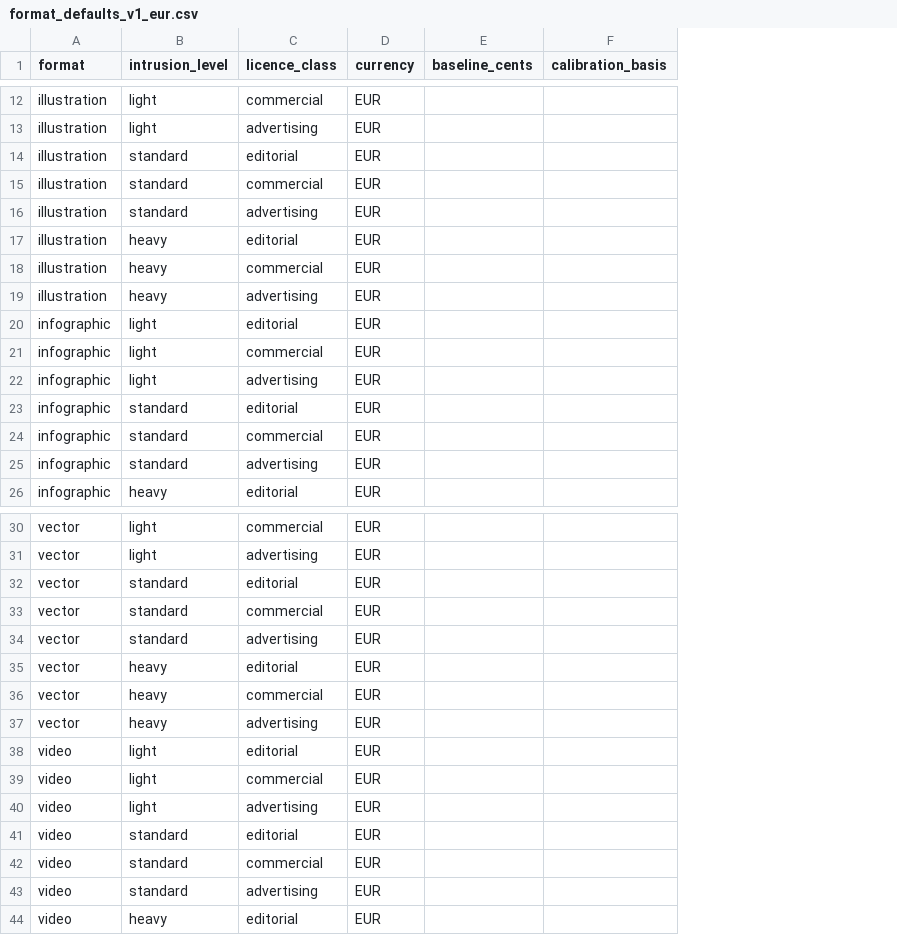
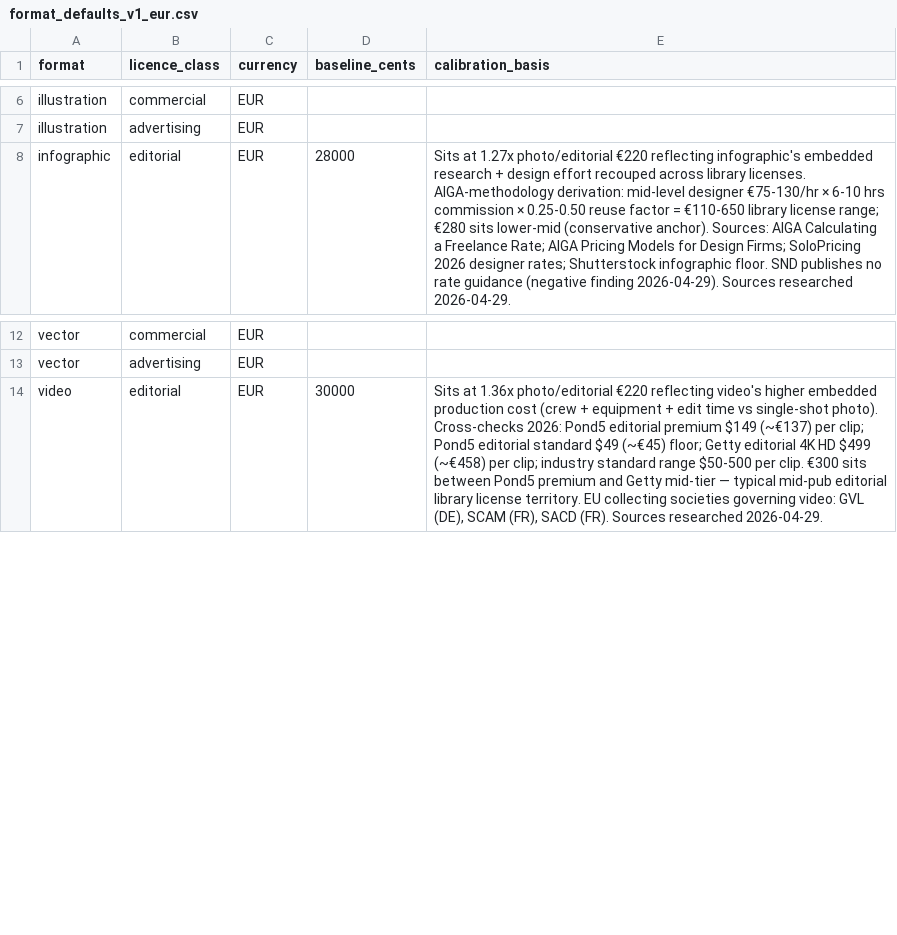
Before and after one commit to FrontFiles/FRONTFILES, a CSV file: docs/pricing/calibration/format_defaults_v1_eur.csv, drawn as a sheet; only a part is shown, gaps mark what is left out; removed rows and columns are numbered as before the commit, all else as after; the diff covers the shown part only; the diff names each change by its address in the sheet, - before the commit and + after, or states it on an @@ line.

Commit message:
feat(pricing): L5 cascade F — populate 7 v1 editorial cells from CANONICAL-SOURCES.md §11.2 + regenerate platform_floors v3 schema
Cascade F of L1 v2.2 amendment plan — closes Stage B v1 editorial scope.

format_defaults_v1_eur.csv:
- Drops in the 7 editorial cells from CANONICAL-SOURCES.md §11.2 (Phase α
  composition):
    photo / editorial         €220 (22000) HIGH
    illustration / editorial  €200 (20000) MEDIUM-HIGH
    infographic / editorial   €280 (28000) MEDIUM
    vector / editorial        €150 (15000) MEDIUM
    video / editorial         €300 (30000) MEDIUM-HIGH
    audio / editorial         €130 (13000) MEDIUM-HIGH
    text / editorial          €350 (35000) HIGH
- Format hierarchy at editorial standard: text > video > infographic >
  photo > illustration > vector > audio.
- 14 of 21 rows (commercial + advertising classes) intentionally blank as
  forward-compat placeholders per Stage B 2026-04-28 §3.1/§3.2.
- calibration_basis text quoted verbatim from CANONICAL-SOURCES.md §11.2.

platform_floors_v1_eur.csv:
- Regenerated to v3 schema (was 63 rows × 6 cols including intrusion_level;
  now 21 rows × 5 cols per F1.5 v3 §7.1). All 21 rows empty as forward-
  compat placeholders — founder calibrates floors offline post-merge per
  F1.5 v3 §7.3 cross-check (floors ≤ baseline × min(use_tier_multiplier)).
- Without this regen, platform_floors on main would stay at v2 shape
  after PR merges, causing the cascade-D converter's v3 stale-template
  check to reject the file on next bootstrap.

Stacks on cascade D PR #47. Merge order: #41 → #45 → #44 → #46 → #47 →
THIS PR. After this lands, F2 (schema migration) can compose against
fully-resolved table contents per F1.5 v3 §1.

```diff
--- a/docs/pricing/calibration/format_defaults_v1_eur.csv
+++ b/docs/pricing/calibration/format_defaults_v1_eur.csv
-column B (intrusion_level), rows 12-13: light | light; row 26: heavy; rows 30-31: light | light; row 44: heavy
-column E (baseline_cents), empty
-column F (calibration_basis), empty
+column D (baseline_cents), row 8: 28000; row 14: 30000
+column E (calibration_basis), row 8: Sits at 1.27x photo/editorial €220 reflecting infographic's embedded research + design effort recouped across library licenses. AIGA-methodology derivation: mid-level designer €75-130/hr × 6-10 hrs commission × 0.25-0.50 reuse factor = €110-650 library license range; €280 sits lower-mid (conservative anchor). Sources: AIGA Calculating a Freelance Rate; AIGA Pricing Models for Design Firms; SoloPricing 2026 designer rates; Shutterstock infographic floor. SND publishes no rate guidance (negative finding 2026-04-29). Sources researched 2026-04-29.; row 14: Sits at 1.36x photo/editorial €220 reflecting video's higher embedded production cost (crew + equipment + edit time vs single-shot photo). Cross-checks 2026: Pond5 editorial premium $149 (~€137) per clip; Pond5 editorial standard $49 (~€45) floor; Getty editorial 4K HD $499 (~€458) per clip; industry standard range $50-500 per clip. €300 sits between Pond5 premium and Getty mid-tier — typical mid-pub editorial library license territory. EU collecting societies governing video: GVL (DE), SCAM (FR), SACD (FR). Sources researched 2026-04-29.
-row 14: illustration | standard | editorial | EUR
-row 15: illustration | standard | commercial | EUR
-row 16: illustration | standard | advertising | EUR
-row 17: illustration | heavy | editorial | EUR
-row 18: illustration | heavy | commercial | EUR
-row 19: illustration | heavy | advertising | EUR
-row 20: infographic | light | editorial | EUR
-row 21: infographic | light | commercial | EUR
-row 22: infographic | light | advertising | EUR
-row 23: infographic | standard | editorial | EUR
-row 24: infographic | standard | commercial | EUR
-row 25: infographic | standard | advertising | EUR
-row 32: vector | standard | editorial | EUR
-row 33: vector | standard | commercial | EUR
-row 34: vector | standard | advertising | EUR
-row 35: vector | heavy | editorial | EUR
-row 36: vector | heavy | commercial | EUR
-row 37: vector | heavy | advertising | EUR
-row 38: video | light | editorial | EUR
-row 39: video | light | commercial | EUR
-row 40: video | light | advertising | EUR
-row 41: video | standard | editorial | EUR
-row 42: video | standard | commercial | EUR
-row 43: video | standard | advertising | EUR
```
Also changed, not shown: 18 removed rows elsewhere in this file, docs/pricing/calibration/platform_floors_v1_eur.csv.
